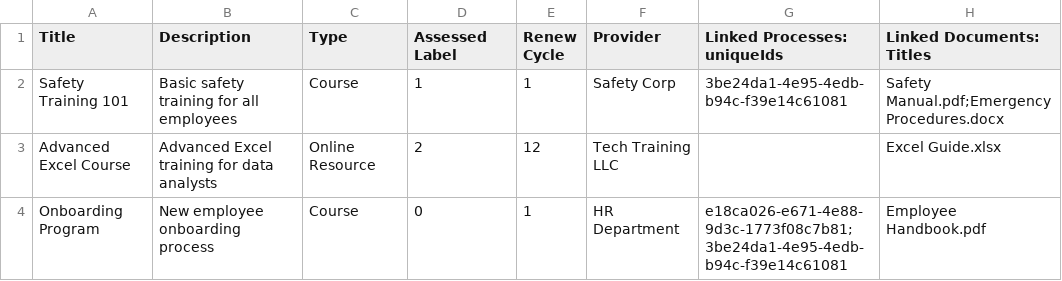
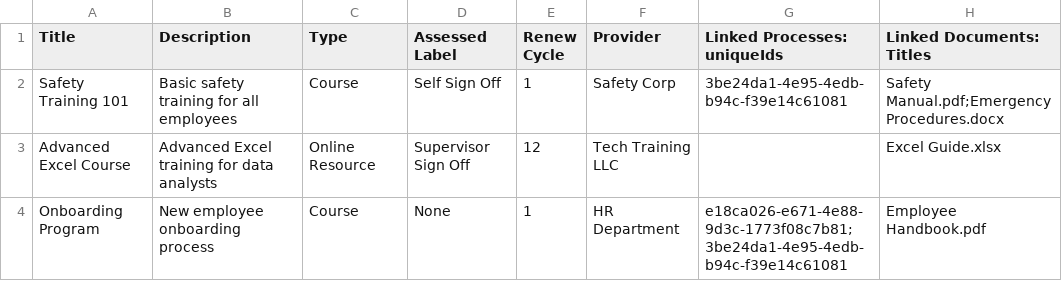
Before and after one commit to WorkingJB/Process-Manager-Training-Export-Import, a CSV file: ImportTemplate.csv, drawn as a sheet.

```diff
--- a/ImportTemplate.csv
+++ b/ImportTemplate.csv
@@ -1,4 +1,4 @@
 Title,Description,Type,Assessed Label,Renew Cycle,Provider,Linked Processes: uniqueIds,Linked Documents: Titles
-Safety Training 101,Basic safety training for all employees,Course,1,1,Safety Corp,3be24da1-4e95-4edb-b94c-f39e14c61081,Safety Manual.pdf;Emergency Procedures.docx
-Advanced Excel Course,Advanced Excel training for data analysts,Online Resource,2,12,Tech Training LLC,,Excel Guide.xlsx
-Onboarding Program,New employee onboarding process,Course,0,1,HR Department,e18ca026-e671-4e88-9d3c-1773f08c7b81;3be24da1-4e95-4edb-b94c-f39e14c61081,Employee Handbook.pdf
+Safety Training 101,Basic safety training for all employees,Course,Self Sign Off,1,Safety Corp,3be24da1-4e95-4edb-b94c-f39e14c61081,Safety Manual.pdf;Emergency Procedures.docx
+Advanced Excel Course,Advanced Excel training for data analysts,Online Resource,Supervisor Sign Off,12,Tech Training LLC,,Excel Guide.xlsx
+Onboarding Program,New employee onboarding process,Course,None,1,HR Department,e18ca026-e671-4e88-9d3c-1773f08c7b81;3be24da1-4e95-4edb-b94c-f39e14c61081,Employee Handbook.pdf
```
Also changed, not shown: 2 other files.
